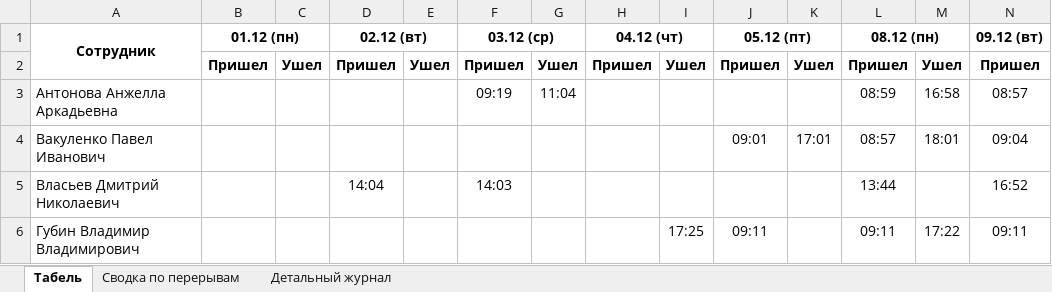
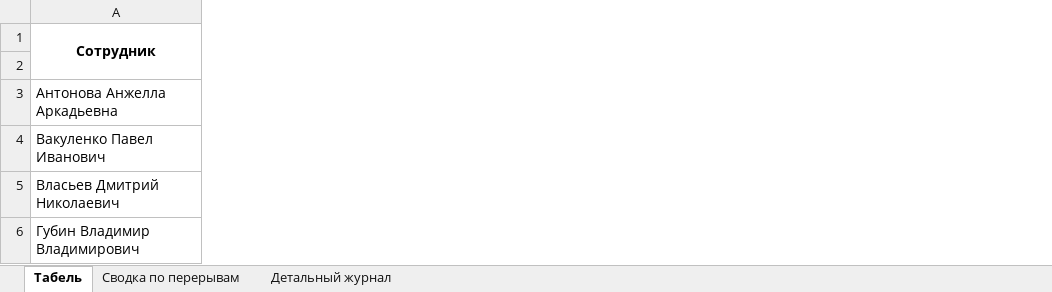
Before and after one commit to genji1451/scud, an Excel workbook: weekly_report.xlsx, sheet Табель, drawn as a sheet; only a part is shown; values as stored, in another font and other column widths than the file's, no borders; removed rows and columns are numbered as before the commit, all else as after; the diff covers the shown part only; the diff names each change by its address in the sheet, - before the commit and + after, or states it on an @@ line.

```diff
--- a/weekly_report.xlsx (sheet Табель)
+++ b/weekly_report.xlsx (sheet Табель)
-column B, rows 1-2: 01.12 (пн) | Пришел
-column C, row 2: Ушел
-column D, rows 1-5: 02.12 (вт) | Пришел |  |  | 14:04
-column E, row 2: Ушел
-column F, rows 1-5: 03.12 (ср) | Пришел | 09:19 |  | 14:03
-column G, rows 2-3: Ушел | 11:04
-column H, rows 1-2: 04.12 (чт) | Пришел
-column I, rows 2-6: Ушел |  |  |  | 17:25
-column J, rows 1-6: 05.12 (пт) | Пришел |  | 09:01 |  | 09:11
-column K, rows 2-4: Ушел |  | 17:01
-column L, rows 1-6: 08.12 (пн) | Пришел | 08:59 | 08:57 | 13:44 | 09:11
-column M, rows 2-6: Ушел | 16:58 | 18:01 |  | 17:22
-column N, rows 1-6: 09.12 (вт) | Пришел | 08:57 | 09:04 | 16:52 | 09:11
```
Also changed, not shown: 1 added row, 15 added columns, 64 removed columns and 182 edited cells elsewhere in this sheet, sheet Детальный журнал, sheet Сводка по перерывам, breaks_report.xlsx, 4 other files.
